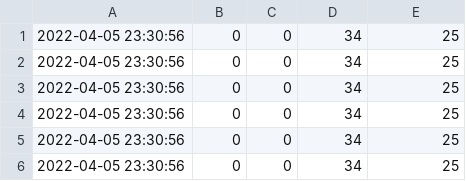
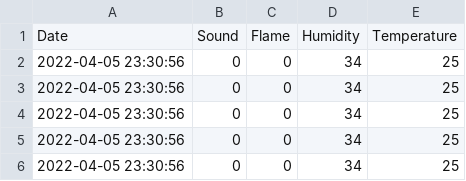
Before and after one commit to HaleemaEssa/jenkins-edge-proc, a CSV file: data.csv, drawn as a sheet; only a part is shown; the shorter side is filled out with more unchanged rows; the diff names each change by its address in the sheet, - before the commit and + after, or states it on an @@ line.

Commit message:
Update data.csv

```diff
--- a/data.csv
+++ b/data.csv
+row 1: Date | Sound | Flame | Humidity | Temperature
```
